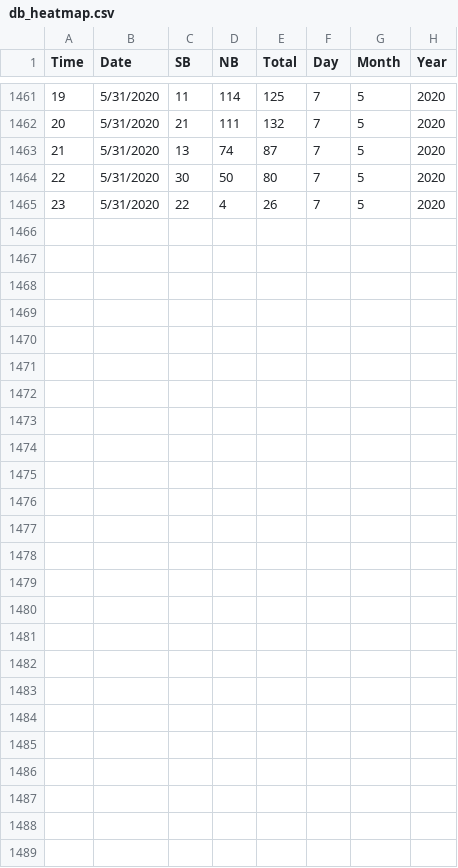
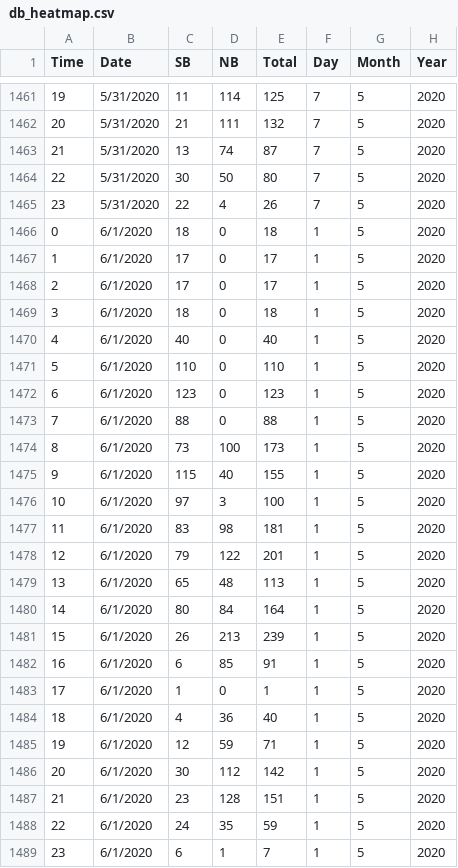
Before and after one commit to DomingoVG/Daily-KPIs, a CSV file: db_heatmap.csv, drawn as a sheet; only a part is shown, gaps mark what is left out; the diff names each change by its address in the sheet, - before the commit and + after, or states it on an @@ line.

```diff
--- a/db_heatmap.csv
+++ b/db_heatmap.csv
+row 1466: 0 | 6/1/2020 | 18 | 0 | 18 | 1 | 5 | 2020
+row 1467: 1 | 6/1/2020 | 17 | 0 | 17 | 1 | 5 | 2020
+row 1468: 2 | 6/1/2020 | 17 | 0 | 17 | 1 | 5 | 2020
+row 1469: 3 | 6/1/2020 | 18 | 0 | 18 | 1 | 5 | 2020
+row 1470: 4 | 6/1/2020 | 40 | 0 | 40 | 1 | 5 | 2020
+row 1471: 5 | 6/1/2020 | 110 | 0 | 110 | 1 | 5 | 2020
+row 1472: 6 | 6/1/2020 | 123 | 0 | 123 | 1 | 5 | 2020
+row 1473: 7 | 6/1/2020 | 88 | 0 | 88 | 1 | 5 | 2020
+row 1474: 8 | 6/1/2020 | 73 | 100 | 173 | 1 | 5 | 2020
+row 1475: 9 | 6/1/2020 | 115 | 40 | 155 | 1 | 5 | 2020
+row 1476: 10 | 6/1/2020 | 97 | 3 | 100 | 1 | 5 | 2020
+row 1477: 11 | 6/1/2020 | 83 | 98 | 181 | 1 | 5 | 2020
+row 1478: 12 | 6/1/2020 | 79 | 122 | 201 | 1 | 5 | 2020
+row 1479: 13 | 6/1/2020 | 65 | 48 | 113 | 1 | 5 | 2020
+row 1480: 14 | 6/1/2020 | 80 | 84 | 164 | 1 | 5 | 2020
+row 1481: 15 | 6/1/2020 | 26 | 213 | 239 | 1 | 5 | 2020
+row 1482: 16 | 6/1/2020 | 6 | 85 | 91 | 1 | 5 | 2020
+row 1483: 17 | 6/1/2020 | 1 | 0 | 1 | 1 | 5 | 2020
+row 1484: 18 | 6/1/2020 | 4 | 36 | 40 | 1 | 5 | 2020
+row 1485: 19 | 6/1/2020 | 12 | 59 | 71 | 1 | 5 | 2020
+row 1486: 20 | 6/1/2020 | 30 | 112 | 142 | 1 | 5 | 2020
+row 1487: 21 | 6/1/2020 | 23 | 128 | 151 | 1 | 5 | 2020
+row 1488: 22 | 6/1/2020 | 24 | 35 | 59 | 1 | 5 | 2020
+row 1489: 23 | 6/1/2020 | 6 | 1 | 7 | 1 | 5 | 2020
```
Also changed, not shown: db_dashboard.csv.
